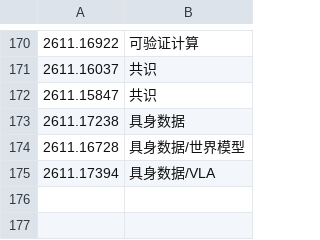
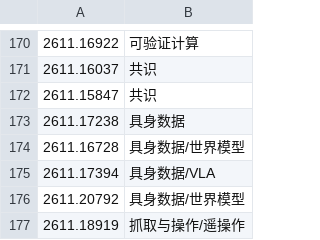
Before and after one commit to icepy/aeon-token, a TSV file: memory/arxiv-labels.tsv, drawn as a sheet; only a part is shown, gaps mark what is left out; the diff names each change by its address in the sheet, - before the commit and + after, or states it on an @@ line.

```diff
--- a/memory/arxiv-labels.tsv
+++ b/memory/arxiv-labels.tsv
+row 176: 2611.20792 | 具身数据/世界模型
+row 177: 2611.18919 | 抓取与操作/遥操作
```
Also changed, not shown: memory/arxiv-hits.tsv, memory/token-usage.csv, 9 other files.
